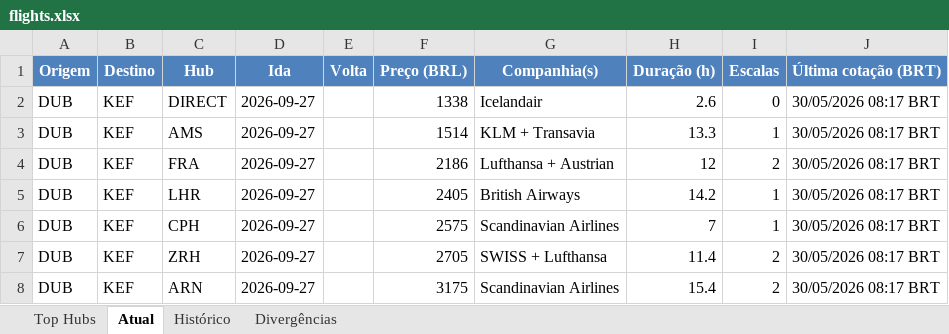
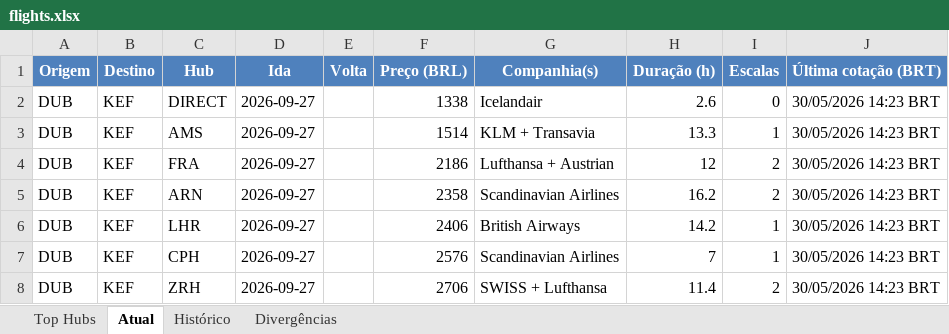
Before and after one commit to VoxJurTech/flight-monitor-dub-kef, an Excel workbook: docs/flights.xlsx, sheet Atual, drawn as a sheet; values as stored, in another font and other column widths than the file's, no borders; conditional formats not drawn; removed rows and columns are numbered as before the commit, all else as after; the diff names each change by its address in the sheet, - before the commit and + after, or states it on an @@ line.

```diff
--- a/docs/flights.xlsx (sheet Atual)
+++ b/docs/flights.xlsx (sheet Atual)
-J2:J4 (Última cotação (BRT)): 30/05/2026 08:17 BRT
+J2:J4 (Última cotação (BRT)): 30/05/2026 14:23 BRT
+row 5: DUB | KEF | ARN | 2026-09-27 |  | 2358 | Scandinavian Airlines | 16.2 | 2 | 30/05/2026 14:23 BRT
-F6 (Preço (BRL)): 2405
+F6 (Preço (BRL)): 2406
-J6:J8 (Última cotação (BRT)): 30/05/2026 08:17 BRT
+J6:J8 (Última cotação (BRT)): 30/05/2026 14:23 BRT
-F7 (Preço (BRL)): 2575
+F7 (Preço (BRL)): 2576
-F8 (Preço (BRL)): 2705
+F8 (Preço (BRL)): 2706
-row 8: DUB | KEF | ARN | 2026-09-27 |  | 3175 | Scandinavian Airlines | 15.4 | 2 | 30/05/2026 08:17 BRT
```
Also changed, not shown: sheet Top Hubs, sheet Histórico, 2 other files.
